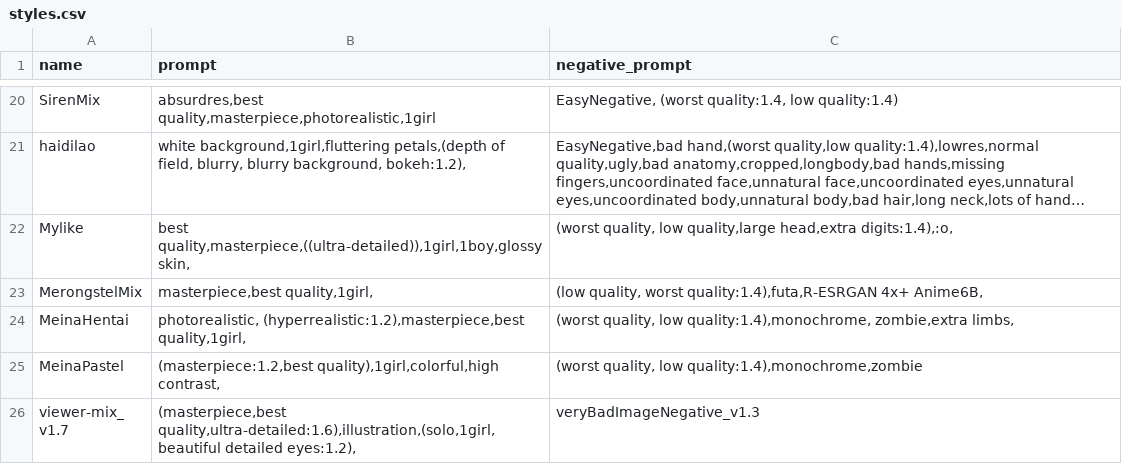
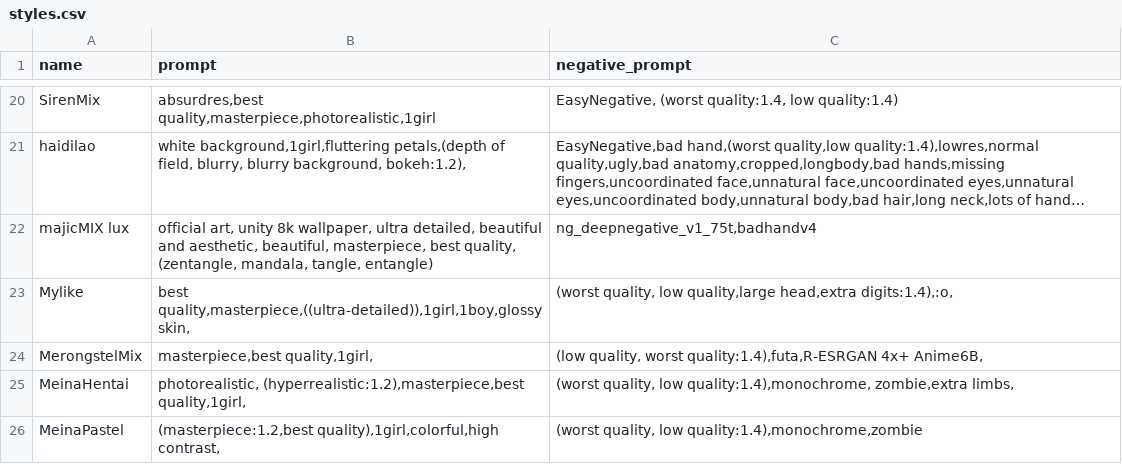
Before and after one commit to Heptoginseng/sd-configs, a CSV file: dist/styles.csv, drawn as a sheet; only a part is shown, gaps mark what is left out; the shorter side is filled out with more unchanged rows; long unchanged cells end in …; the diff names each change by its address in the sheet, - before the commit and + after, or states it on an @@ line.

Commit message:
Update styles.csv

```diff
--- a/dist/styles.csv
+++ b/dist/styles.csv
+row 22: majicMIX lux | official art, unity 8k wallpaper, ultra detailed, beautiful and aesthetic, beautiful, masterpiece, best quality, (zentangle, mandala, tangle, entangle) | ng_deepnegative_v1_75t,badhandv4
```
